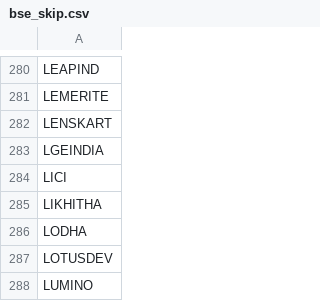
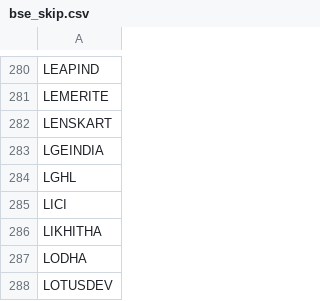
Before and after one commit to hbtipawan/scrn, a CSV file: config/bse_skip.csv, drawn as a sheet; only a part is shown, gaps mark what is left out; the shorter side is filled out with more unchanged rows.

```diff
--- a/config/bse_skip.csv
+++ b/config/bse_skip.csv
@@ -283,2 +283,3 @@ LENSKART
 LGEINDIA
+LGHL
 LICI
```
Also changed, not shown: config/fund_info.csv, config/sectors.csv, 10 other files.
